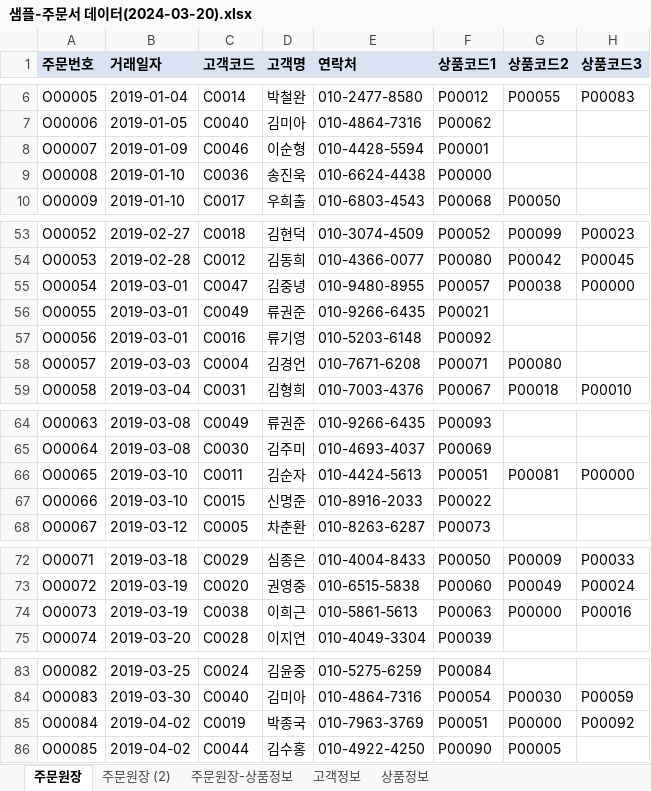
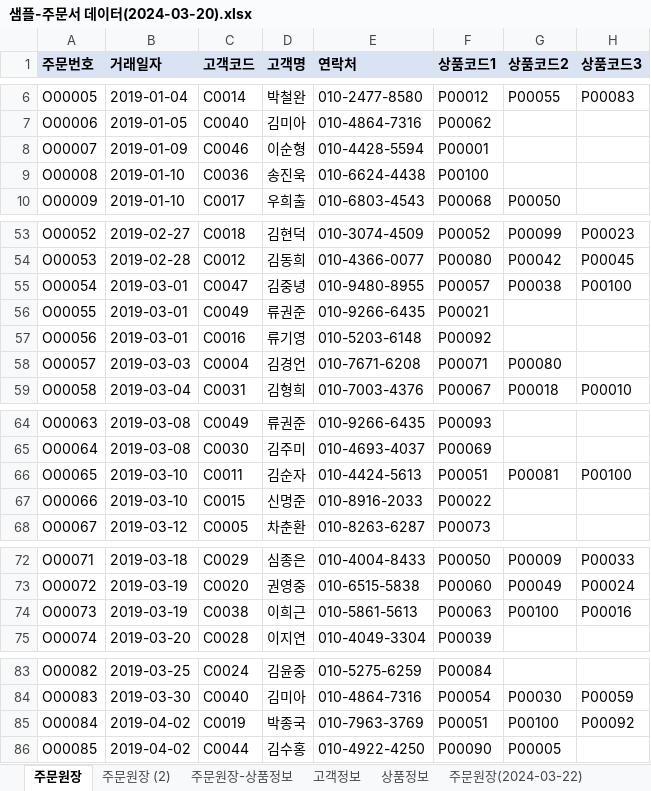
Before and after one commit to Kwinhui/Biz-2024-DBMS, an Excel workbook: MYSQL/주문서/샘플-주문서 데이터(2024-03-20).xlsx, sheet 주문원장, drawn as a sheet; only a part is shown, gaps mark what is left out; values as stored, in another font and other column widths than the file's, no borders; the diff covers the shown part only; the diff names each change by its address in the sheet, - before the commit and + after, or states it on an @@ line.

```diff
--- a/MYSQL/주문서/샘플-주문서 데이터(2024-03-20).xlsx (sheet 주문원장)
+++ b/MYSQL/주문서/샘플-주문서 데이터(2024-03-20).xlsx (sheet 주문원장)
+sheet tab: 주문원장(2024-03-22)
-F9 (상품코드1): P00000
+F9 (상품코드1): P00100
-H55 (상품코드3): P00000
+H55 (상품코드3): P00100
-H66 (상품코드3): P00000
+H66 (상품코드3): P00100
-G74 (상품코드2): P00000
+G74 (상품코드2): P00100
-G85 (상품코드2): P00000
+G85 (상품코드2): P00100
```
Also changed, not shown: 2 edited cells elsewhere in this sheet, sheet 주문원장 (2), MYSQL/주문서/주문서-테이블명세-양식.xlsx, 4 other files.
